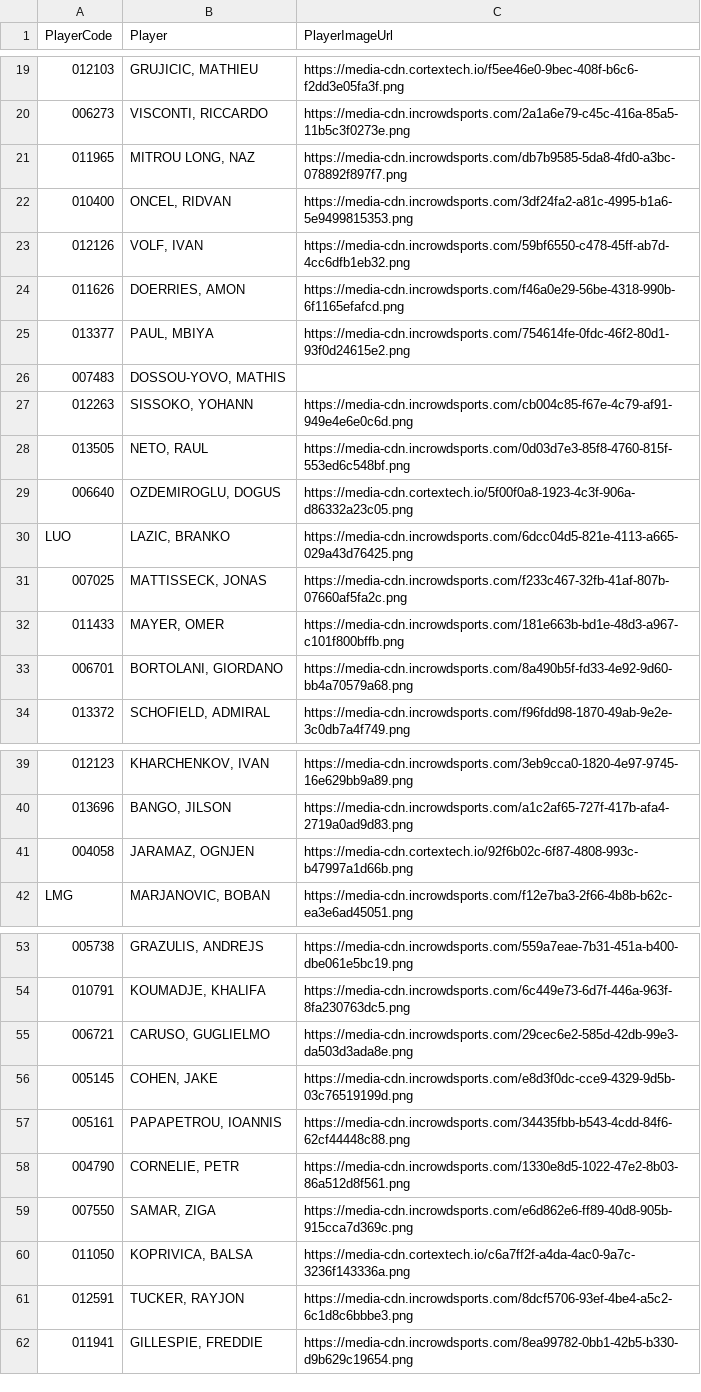
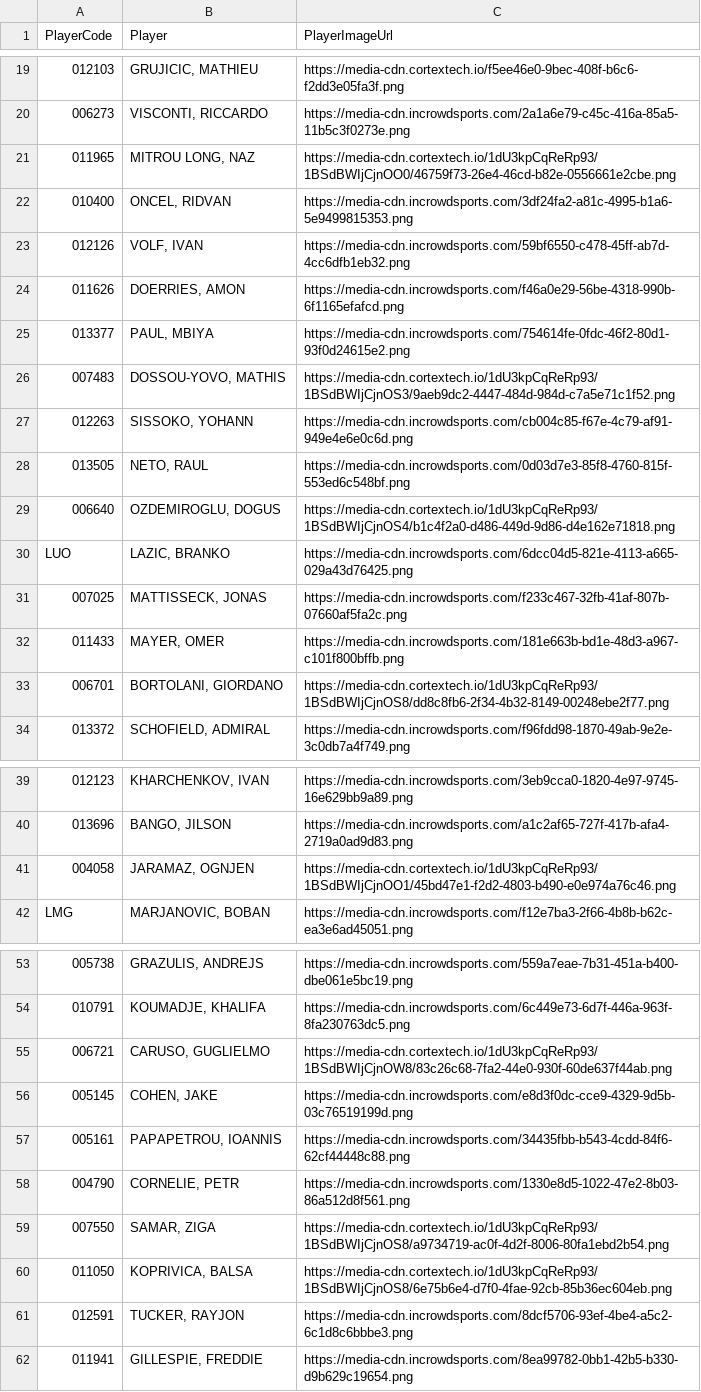
Before and after one commit to mobradovic93/Euroleague, a CSV file: players.csv, drawn as a sheet; only a part is shown, gaps mark what is left out; the diff covers the shown part only; the diff names each change by its address in the sheet, - before the commit and + after, or states it on an @@ line.

Commit message:
Daily data refresh: 6 new games
Automated by update_gamelogs.py on 2026-10-03.

```diff
--- a/players.csv
+++ b/players.csv
-C21 (PlayerImageUrl): https://media-cdn.incrowdsports.com/db7b9585-5da8-4fd0-a3bc-078892f897f7.png
+C21 (PlayerImageUrl): https://media-cdn.cortextech.io/1dU3kpCqReRp93/1BSdBWIjCjnOO0/46759f73-26e4-46cd-b82e-0556661e2cbe.png
-C26 (PlayerImageUrl): (empty)
+C26 (PlayerImageUrl): https://media-cdn.cortextech.io/1dU3kpCqReRp93/1BSdBWIjCjnOS3/9aeb9dc2-4447-484d-984d-c7a5e71c1f52.png
-C29 (PlayerImageUrl): https://media-cdn.cortextech.io/5f00f0a8-1923-4c3f-906a-d86332a23c05.png
+C29 (PlayerImageUrl): https://media-cdn.cortextech.io/1dU3kpCqReRp93/1BSdBWIjCjnOS4/b1c4f2a0-d486-449d-9d86-d4e162e71818.png
-C33 (PlayerImageUrl): https://media-cdn.incrowdsports.com/8a490b5f-fd33-4e92-9d60-bb4a70579a68.png
+C33 (PlayerImageUrl): https://media-cdn.cortextech.io/1dU3kpCqReRp93/1BSdBWIjCjnOS8/dd8c8fb6-2f34-4b32-8149-00248ebe2f77.png
-C41 (PlayerImageUrl): https://media-cdn.cortextech.io/92f6b02c-6f87-4808-993c-b47997a1d66b.png
+C41 (PlayerImageUrl): https://media-cdn.cortextech.io/1dU3kpCqReRp93/1BSdBWIjCjnOO1/45bd47e1-f2d2-4803-b490-e0e974a76c46.png
-C55 (PlayerImageUrl): https://media-cdn.incrowdsports.com/29cec6e2-585d-42db-99e3-da503d3ada8e.png
+C55 (PlayerImageUrl): https://media-cdn.cortextech.io/1dU3kpCqReRp93/1BSdBWIjCjnOW8/83c26c68-7fa2-44e0-930f-60de637f44ab.png
-C59 (PlayerImageUrl): https://media-cdn.incrowdsports.com/e6d862e6-ff89-40d8-905b-915cca7d369c.png
+C59 (PlayerImageUrl): https://media-cdn.cortextech.io/1dU3kpCqReRp93/1BSdBWIjCjnOS8/a9734719-ac0f-4d2f-8006-80fa1ebd2b54.png
-C60 (PlayerImageUrl): https://media-cdn.cortextech.io/c6a7ff2f-a4da-4ac0-9a7c-3236f143336a.png
+C60 (PlayerImageUrl): https://media-cdn.cortextech.io/1dU3kpCqReRp93/1BSdBWIjCjnOS8/6e75b6e4-d7f0-4fae-92cb-85b36ec604eb.png
```
Also changed, not shown: 85 moved rows and 15 edited cells elsewhere in this file, schedule_upcoming.csv, 2 other files.
